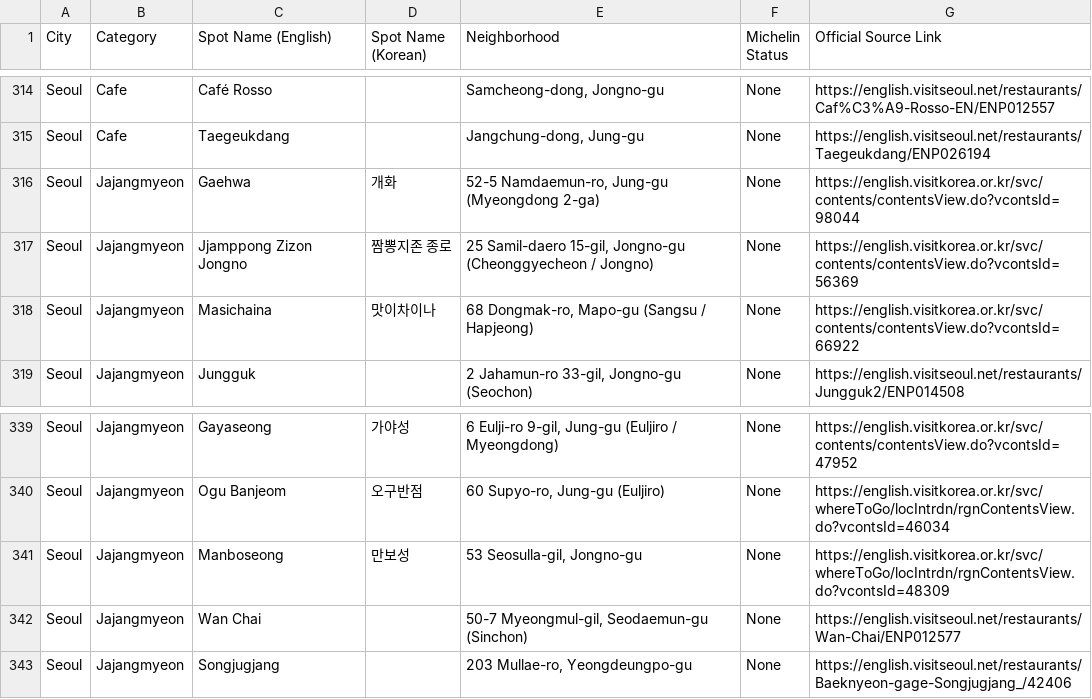
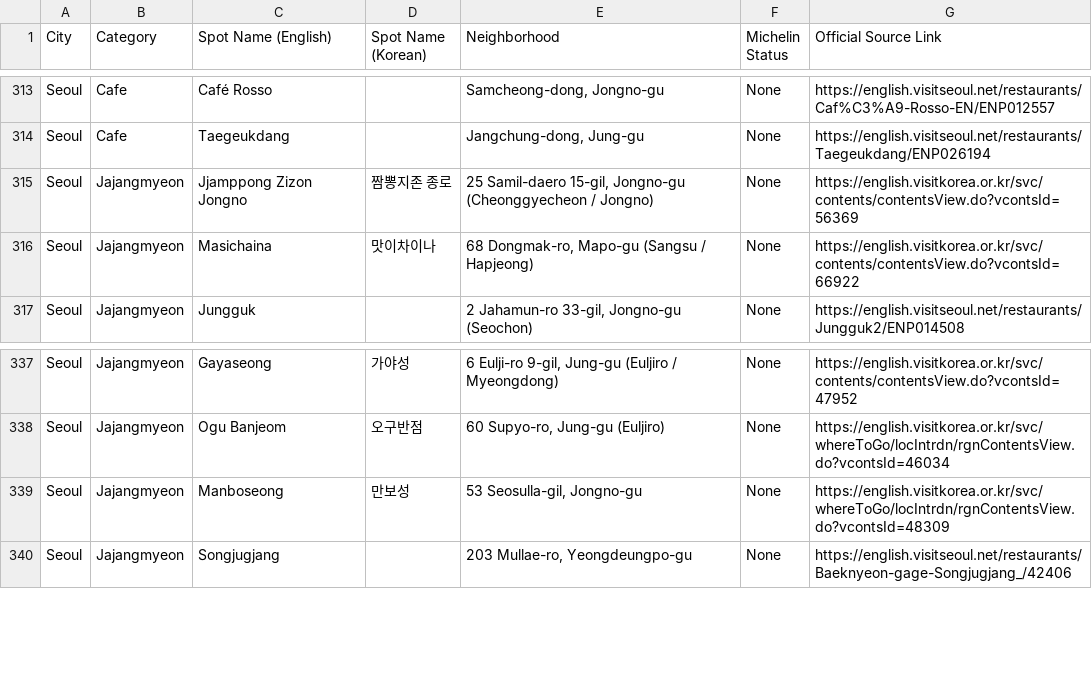
Before and after one commit to karagemop466-tech/Koreafood, a CSV file: restaurants-bookmarks.csv, drawn as a sheet; only a part is shown, gaps mark what is left out; the diff covers the shown part only.

Commit message:
Add 21 verified jajang, KBBQ and cafe entries; drop 3 hour conflicts
Ten official-source passes (84–93): restaurants and cafes stay in
separate tables, grouped by neighbourhood in cities/by-location.md.
Every new address and hours line was read off VisitKorea, Visit Seoul
or Visit Busan. Gaehwa, Wan Chai and Samwon Garden were removed
because two official pages disagree on hours. Roster is now 376
(Seoul 201 · Busan 128 · Suwon 14 · Daejeon 20 · Cheonan 13).

Co-authored-by: arena-agent <297053741+arena-agent@users.noreply.github.com>

```diff
--- a/restaurants-bookmarks.csv
+++ b/restaurants-bookmarks.csv
@@ -315,3 +314,2 @@ Seoul,Cafe,Café Rosso,,"Samcheong-dong, Jongno-gu",None,https://english.visitse
 Seoul,Cafe,Taegeukdang,,"Jangchung-dong, Jung-gu",None,https://english.visitseoul.net/restaurants/Taegeukdang/ENP026194
-Seoul,Jajangmyeon,Gaehwa,개화,"52-5 Namdaemun-ro, Jung-gu (Myeongdong 2-ga)",None,https://english.visitkorea.or.kr/svc/contents/contentsView.do?vcontsId=98044
 Seoul,Jajangmyeon,Jjamppong Zizon Jongno,짬뽕지존 종로,"25 Samil-daero 15-gil, Jongno-gu (Cheonggyecheon / Jongno)",None,https://english.visitkorea.or.kr/svc/contents/contentsView.do?vcontsId=56369
@@ -341,3 +339,2 @@ Seoul,Jajangmyeon,Ogu Banjeom,오구반점,"60 Supyo-ro, Jung-gu (Euljiro)",None
 Seoul,Jajangmyeon,Manboseong,만보성,"53 Seosulla-gil, Jongno-gu",None,https://english.visitkorea.or.kr/svc/whereToGo/locIntrdn/rgnContentsView.do?vcontsId=48309
-Seoul,Jajangmyeon,Wan Chai,,"50-7 Myeongmul-gil, Seodaemun-gu (Sinchon)",None,https://english.visitseoul.net/restaurants/Wan-Chai/ENP012577
 Seoul,Jajangmyeon,Songjugjang,,"203 Mullae-ro, Yeongdeungpo-gu",None,https://english.visitseoul.net/restaurants/Baeknyeon-gage-Songjugjang_/42406
```
Also changed, not shown: 21 added rows and 1 removed row elsewhere in this file, 10 other files.
